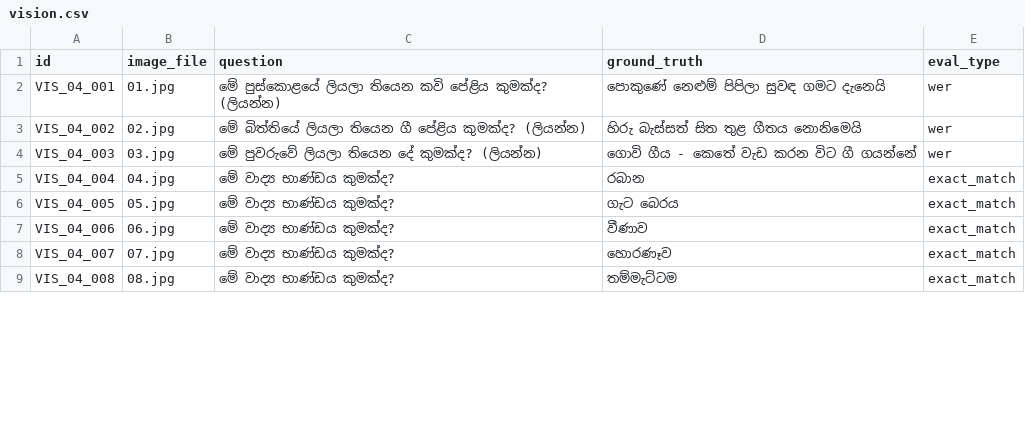
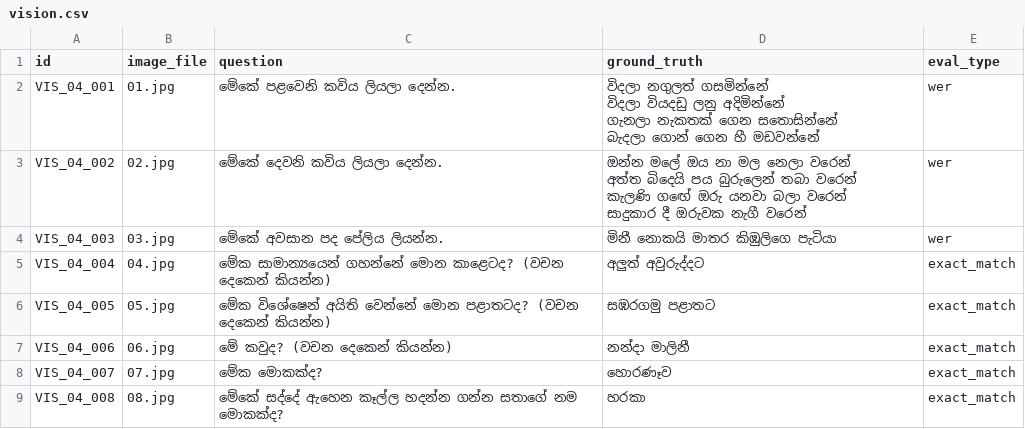
Before and after one commit to SynhalaAI/SynhalEES-Benchmark, a CSV file: benchmark_data/04_kavi_sindu/vision/vision.csv, drawn as a sheet; only a part is shown; the diff covers the shown part only.

Commit message:
feat: restructure categories 04/05 and add kavi_sindu data
Merge the separate folk kavi and Sinhala sindu categories into a single
04_kavi_sindu benchmark (poetry & song) and introduce a new
05_sinhala_grammar category in its place, so the taxonomy better
reflects content coverage.

- Update README.md and STRUCTURE.md folder listings, descriptions, and
  the eval metric table to reflect the renamed/merged slugs
- Add seed benchmark data under 04_kavi_sindu: text.csv (exact_match)
  and audio.csv (classification), plus an mp3s directory with audio
  clips for the classification items

```diff
--- a/benchmark_data/04_kavi_sindu/vision/vision.csv
+++ b/benchmark_data/04_kavi_sindu/vision/vision.csv
@@ -1,9 +1,16 @@
 id,image_file,question,ground_truth,eval_type
-VIS_04_001,01.jpg,මේ පුස්කොළයේ ලියලා තියෙන කවි පේළිය කුමක්ද? (ලියන්න),පොකුණේ නෙළුම් පිපිලා සුවඳ ගමට දැනෙයි,wer
-VIS_04_002,02.jpg,මේ බිත්තියේ ලියලා තියෙන ගී පේළිය කුමක්ද? (ලියන්න),හිරු බැස්සත් සිත තුළ ගීතය නොනිමෙයි,wer
-VIS_04_003,03.jpg,මේ පුවරුවේ ලියලා තියෙන දේ කුමක්ද? (ලියන්න),ගොවි ගීය - කෙතේ වැඩ කරන විට ගී ගයන්නේ,wer
-VIS_04_004,04.jpg,මේ වාද්‍ය භාණ්ඩය කුමක්ද?,රබාන,exact_match
-VIS_04_005,05.jpg,මේ වාද්‍ය භාණ්ඩය කුමක්ද?,ගැට බෙරය,exact_match
-VIS_04_006,06.jpg,මේ වාද්‍ය භාණ්ඩය කුමක්ද?,වීණාව,exact_match
-VIS_04_007,07.jpg,මේ වාද්‍ය භාණ්ඩය කුමක්ද?,හොරණෑව,exact_match
-VIS_04_008,08.jpg,මේ වාද්‍ය භාණ්ඩය කුමක්ද?,තම්මැට්ටම,exact_match
+VIS_04_001,01.jpg,මේකේ පළවෙනි කවිය ලියලා දෙන්න.,"විදලා නගුලත් ගසමින්නේ
+විදලා වියදඩු ලනු අදිමින්නේ
+ගැනලා නැකතක් ගෙන සතොසින්නේ
+බැදලා ගොන් ගෙන හී මඩවන්නේ
+",wer
+VIS_04_002,02.jpg,මේකේ දෙවනි කවිය ලියලා දෙන්න.,"ඔන්න මලේ ඔය නා මල නෙලා වරෙන්
+අත්ත බිදෙයි පය බුරුලෙන් තබා වරෙන්
+කැලණි ගඟේ ඔරු යනවා බලා වරෙන්
+සාදුකාර දී ඔරුවක නැගී වරෙන්",wer
+VIS_04_003,03.jpg,මේකේ අවසාන පද පේලිය ලියන්න.,මිනී නොකයි මාතර කිඹුලිගෙ පැටියා,wer
+VIS_04_004,04.jpg,මේක සාමාන්‍යයෙන් ගහන්නේ මොන කාළෙටද? (වචන දෙකෙන් කියන්න),අලුත් අවුරුද්දට,exact_match
+VIS_04_005,05.jpg,මේක විශේෂෙන් අයිති වෙන්නේ මොන පළාතටද? (වචන දෙකෙන් කියන්න),සඹරගමු පළාතට,exact_match
+VIS_04_006,06.jpg,මේ කවුද? (වචන දෙකෙන් කියන්න),නන්දා මාලිනී,exact_match
+VIS_04_007,07.jpg,මේක මොකක්ද?,හොරණෑව,exact_match
+VIS_04_008,08.jpg,මේකේ සද්දේ ඇහෙන කෑල්ල හදන්න ගන්න සතාගේ නම මොකක්ද?,හරකා,exact_match
```
Also changed, not shown: 13 edited cells elsewhere in this file, 15 other files.
